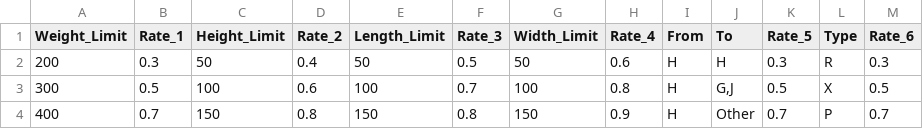
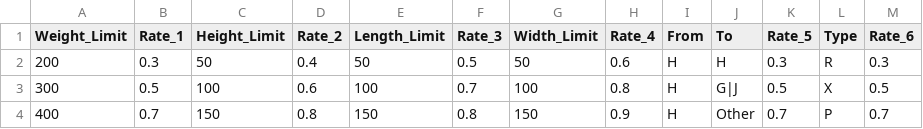
Before and after one commit to karimb94/ECSE-428-Assignments, a CSV file: Rates.csv, drawn as a sheet.

```diff
--- a/Rates.csv
+++ b/Rates.csv
@@ -2,3 +2,3 @@ Weight_Limit,Rate_1,Height_Limit,Rate_2,Length_Limit,Rate_3,Width_Limit,Rate_4,F
 200,0.3,50,0.4,50,0.5,50,0.6,H,H,0.3,R,0.3
-300,0.5,100,0.6,100,0.7,100,0.8,H,"G,J",0.5,X,0.5
+300,0.5,100,0.6,100,0.7,100,0.8,H,G|J,0.5,X,0.5
 400,0.7,150,0.8,150,0.8,150,0.9,H,Other,0.7,P,0.7
```
Also changed, not shown: 2 other files.
